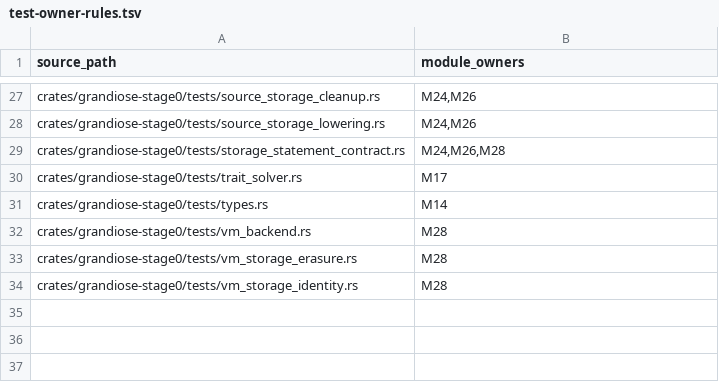
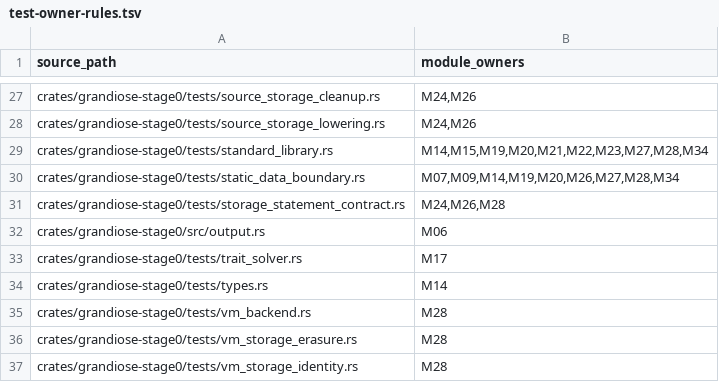
Before and after one commit to MalekiRe/glorious, a TSV file: docs/self-host-stage0/test-owner-rules.tsv, drawn as a sheet; only a part is shown, gaps mark what is left out.

Commit message:
advance self-hosted stage0 parity

```diff
--- a/docs/self-host-stage0/test-owner-rules.tsv
+++ b/docs/self-host-stage0/test-owner-rules.tsv
@@ -28,3 +28,6 @@ crates/grandiose-stage0/tests/source_storage_cleanup.rs	M24,M26
 crates/grandiose-stage0/tests/source_storage_lowering.rs	M24,M26
+crates/grandiose-stage0/tests/standard_library.rs	M14,M15,M19,M20,M21,M22,M23,M27,M28,M34
+crates/grandiose-stage0/tests/static_data_boundary.rs	M07,M09,M14,M19,M20,M26,M27,M28,M34
 crates/grandiose-stage0/tests/storage_statement_contract.rs	M24,M26,M28
+crates/grandiose-stage0/src/output.rs	M06
 crates/grandiose-stage0/tests/trait_solver.rs	M17
```
Also changed, not shown: docs/self-host-stage0/module-ledger.tsv, 18 other files.
